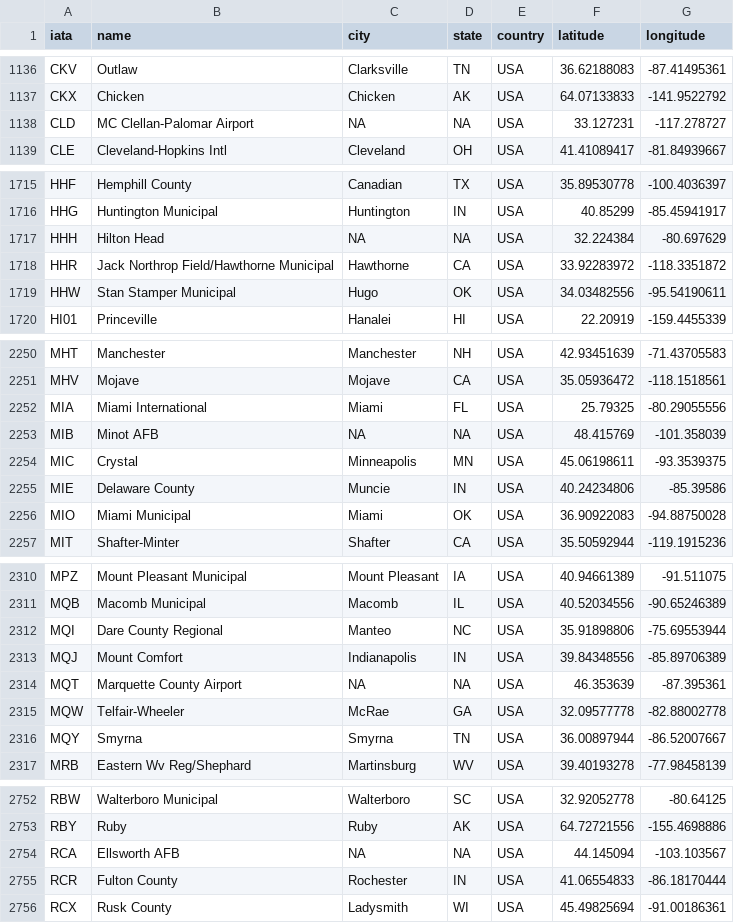
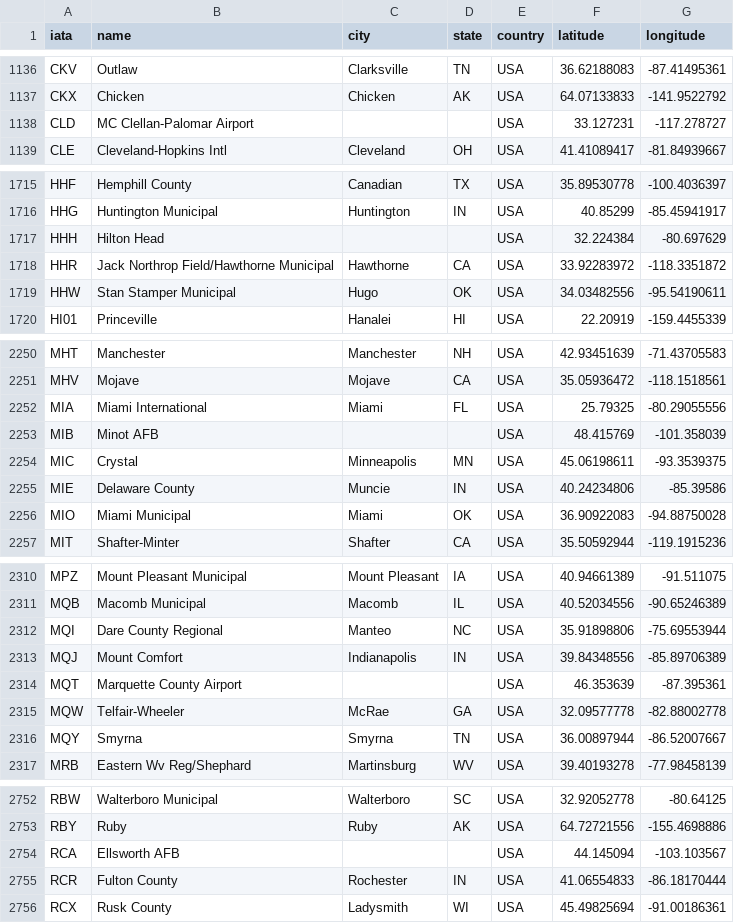
Before and after one commit to UBC-MDS/DSCI-532_2024_22_flightfinder, a CSV file: data/raw/updated_usa_airports.csv (was data/raw/usa-airports.csv), drawn as a sheet; only a part is shown, gaps mark what is left out; the diff covers the shown part only.

Commit message:
csv upload and replacement

```diff
--- a/data/raw/usa-airports.csv
+++ b/data/raw/updated_usa_airports.csv
@@ -1137,3 +1137,3 @@ CKV,Outlaw,Clarksville,TN,USA,36.62188083,-87.41495361
 CKX,Chicken,Chicken,AK,USA,64.07133833,-141.9522792
-CLD,MC Clellan-Palomar Airport,NA,NA,USA,33.127231,-117.278727
+CLD,MC Clellan-Palomar Airport,,,USA,33.127231,-117.278727
 CLE,Cleveland-Hopkins Intl,Cleveland,OH,USA,41.41089417,-81.84939667
@@ -1716,3 +1716,3 @@ HHF,Hemphill County,Canadian,TX,USA,35.89530778,-100.4036397
 HHG,Huntington Municipal,Huntington,IN,USA,40.85299,-85.45941917
-HHH,Hilton Head,NA,NA,USA,32.224384,-80.697629
+HHH,Hilton Head,,,USA,32.224384,-80.697629
 HHR,Jack Northrop Field/Hawthorne Municipal,Hawthorne,CA,USA,33.92283972,-118.3351872
@@ -2252,3 +2252,3 @@ MHV,Mojave,Mojave,CA,USA,35.05936472,-118.1518561
 MIA,Miami International,Miami,FL,USA,25.79325,-80.29055556
-MIB,Minot AFB,NA,NA,USA,48.415769,-101.358039
+MIB,Minot AFB,,,USA,48.415769,-101.358039
 MIC,Crystal,Minneapolis,MN,USA,45.06198611,-93.3539375
@@ -2313,3 +2313,3 @@ MQI,Dare County Regional,Manteo,NC,USA,35.91898806,-75.69553944
 MQJ,Mount Comfort,Indianapolis,IN,USA,39.84348556,-85.89706389
-MQT,Marquette County Airport,NA,NA,USA,46.353639,-87.395361
+MQT,Marquette County Airport,,,USA,46.353639,-87.395361
 MQW,Telfair-Wheeler,McRae,GA,USA,32.09577778,-82.88002778
@@ -2753,3 +2753,3 @@ RBW,Walterboro Municipal,Walterboro,SC,USA,32.92052778,-80.64125
 RBY,Ruby,Ruby,AK,USA,64.72721556,-155.4698886
-RCA,Ellsworth AFB,NA,NA,USA,44.145094,-103.103567
+RCA,Ellsworth AFB,,,USA,44.145094,-103.103567
 RCR,Fulton County,Rochester,IN,USA,41.06554833,-86.18170444
```
Also changed, not shown: 21 added rows and 14 edited cells elsewhere in this file.
